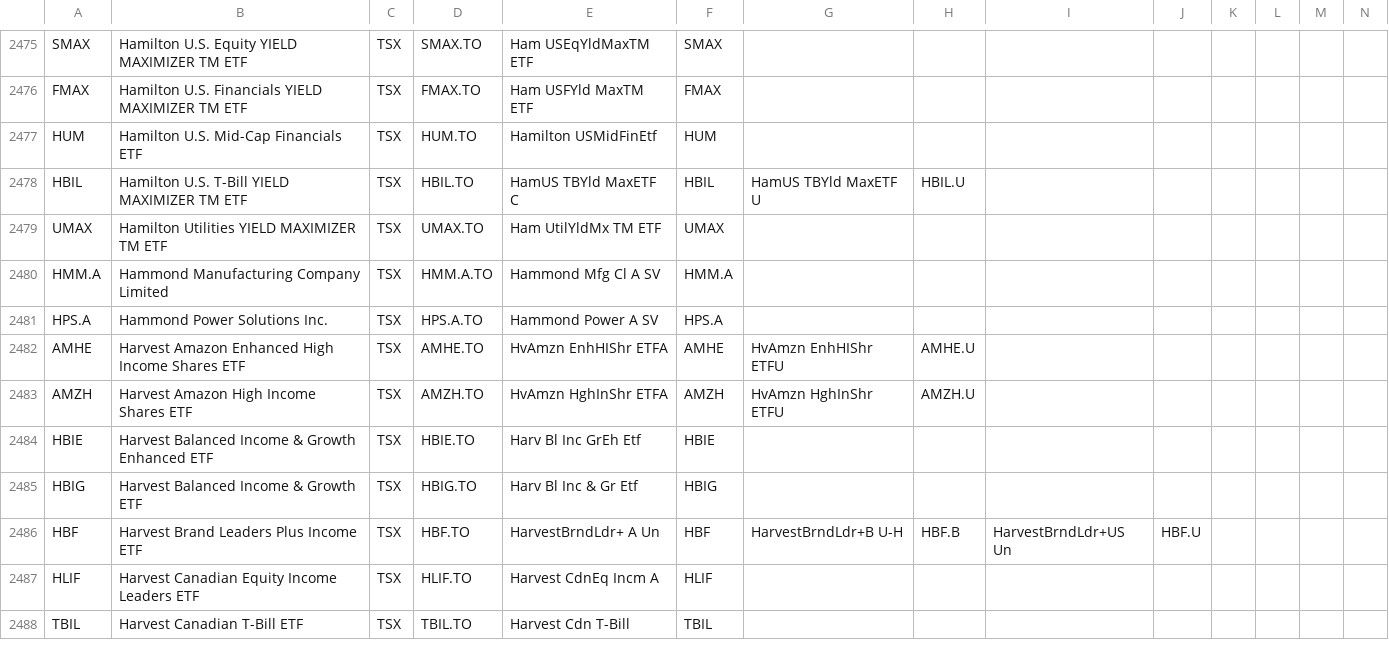
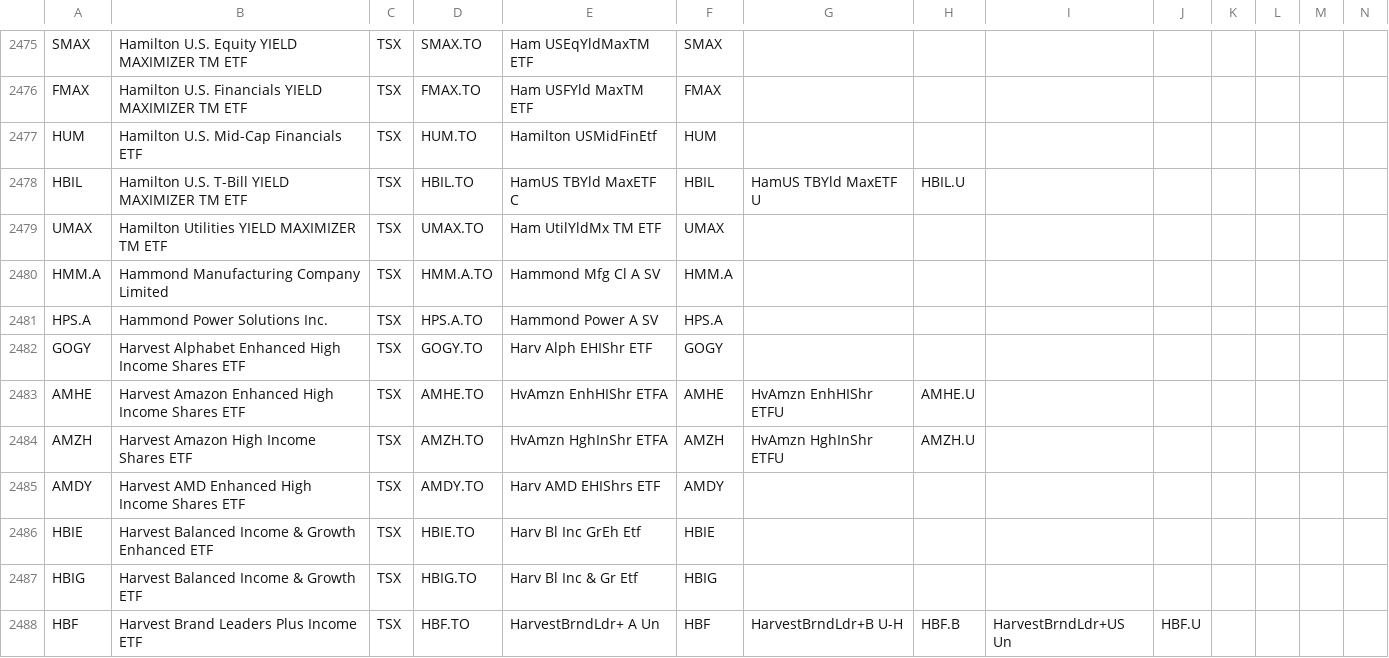
Before and after one commit to jonfriesen/symbol-list, a CSV file: web/static/data/daily-symbol-list.csv, drawn as a sheet; only a part is shown, gaps mark what is left out; the shorter side is filled out with more unchanged rows; rows hold the shown columns only; the diff covers the shown part only; the diff names each change by its address in the sheet, - before the commit and + after, or states it on an @@ line.

```diff
--- a/web/static/data/daily-symbol-list.csv
+++ b/web/static/data/daily-symbol-list.csv
+row 2482: GOGY | Harvest Alphabet Enhanced High Income Shares ETF | TSX | GOGY.TO | Harv Alph EHIShr ETF | GOGY
+row 2485: AMDY | Harvest AMD Enhanced High Income Shares ETF | TSX | AMDY.TO | Harv AMD EHIShrs ETF | AMDY
```
Also changed, not shown: 9 added rows, 5 removed rows and 4 edited cells elsewhere in this file, web/static/data/daily-crypto-symbol-list.csv, 5 other files.
